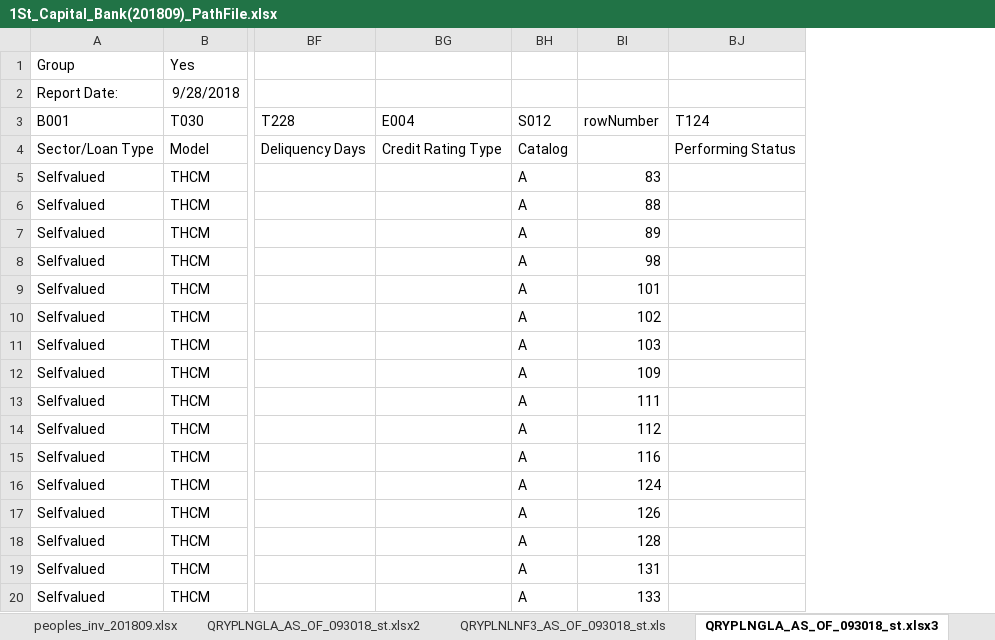
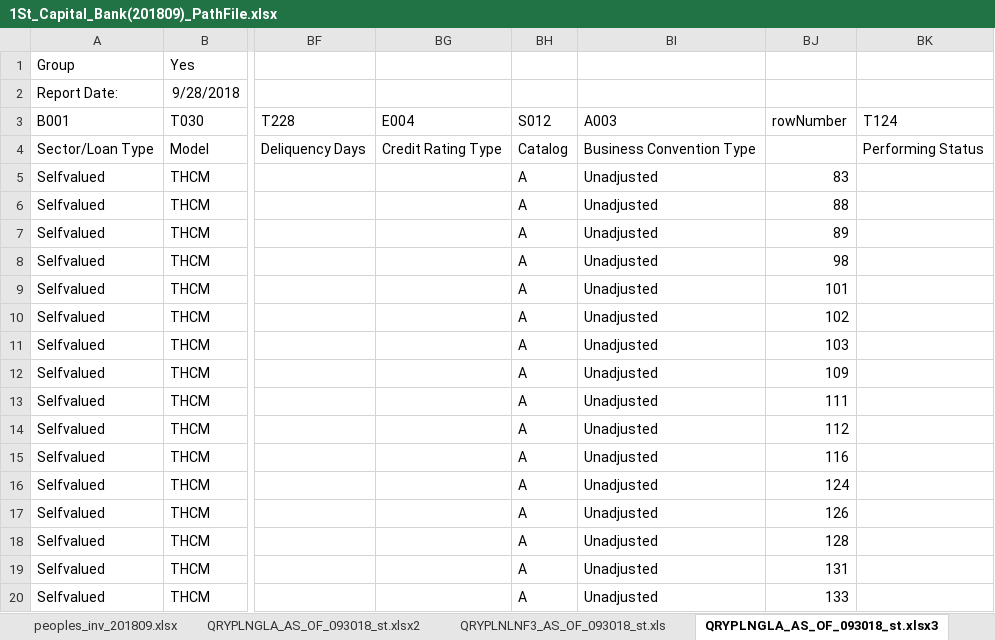
Before and after one commit to jasenliu/AutoTHCN, an Excel workbook: lib/report/benchmark_report/web14/smart_tool/1St_Capital_Bank(201809)_PathFile.xlsx, sheet QRYPLNGLA_AS_OF_093018_st.xlsx3, drawn as a sheet; only a part is shown, gaps mark what is left out; values as stored, in another font and other column widths than the file's, no borders; the diff names each change by its address in the sheet, - before the commit and + after, or states it on an @@ line.

```diff
--- a/lib/report/benchmark_report/web14/smart_tool/1St_Capital_Bank(201809)_PathFile.xlsx (sheet QRYPLNGLA_AS_OF_093018_st.xlsx3)
+++ b/lib/report/benchmark_report/web14/smart_tool/1St_Capital_Bank(201809)_PathFile.xlsx (sheet QRYPLNGLA_AS_OF_093018_st.xlsx3)
+column BI (A003), rows 4-20: Business Convention Type | Unadjusted | Unadjusted | Unadjusted | Unadjusted | Unadjusted | Unadjusted | Unadjusted | Unadjusted | Unadjusted | Unadjusted | Unadjusted | Unadjusted | Unadjusted | Unadjusted | Unadjusted | Unadjusted
```
Also changed, not shown: sheet QRYPLNLNF3_AS_OF_093018_st.xls, lib/report/benchmark_report/web14/smart_tool/1St_Colonial_Community_Bank(201809)_PathFile.xlsx, lib/report/benchmark_report/web14/smart_tool/1st_Century_Bank__N.A.(201809)_PathFile.xlsx, 1 other file.
